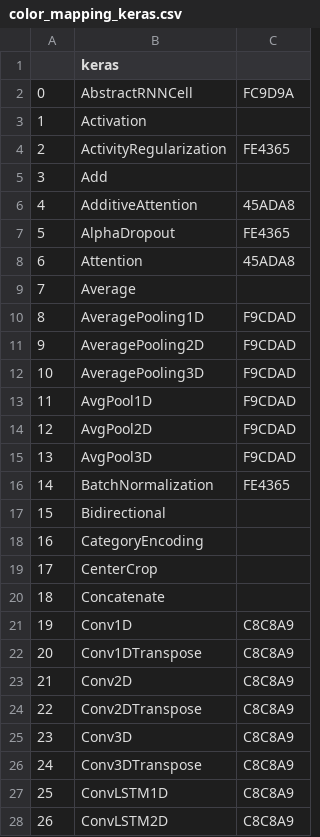
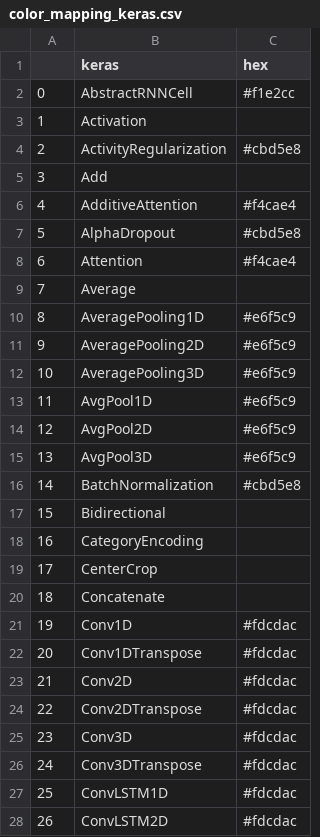
Before and after one commit to AIModelShare/aimodelshare, a CSV file: aimodelshare/color_mappings/color_mapping_keras.csv, drawn as a sheet; only a part is shown; the diff covers the shown part only.

Commit message:
color mapping

```diff
--- a/aimodelshare/color_mappings/color_mapping_keras.csv
+++ b/aimodelshare/color_mappings/color_mapping_keras.csv
@@ -1,2 +1,2 @@
-,keras,
-0,AbstractRNNCell,FC9D9A
+,keras,hex,
+0,AbstractRNNCell,#f1e2cc,
@@ -4 +4 @@
-2,ActivityRegularization,FE4365
+2,ActivityRegularization,#cbd5e8,
@@ -6,3 +6,3 @@
-4,AdditiveAttention,45ADA8
-5,AlphaDropout,FE4365
-6,Attention,45ADA8
+4,AdditiveAttention,#f4cae4,
+5,AlphaDropout,#cbd5e8,
+6,Attention,#f4cae4,
@@ -10,7 +10,7 @@
-8,AveragePooling1D,F9CDAD
-9,AveragePooling2D,F9CDAD
-10,AveragePooling3D,F9CDAD
-11,AvgPool1D,F9CDAD
-12,AvgPool2D,F9CDAD
-13,AvgPool3D,F9CDAD
-14,BatchNormalization,FE4365
+8,AveragePooling1D,#e6f5c9,
+9,AveragePooling2D,#e6f5c9,
+10,AveragePooling3D,#e6f5c9,
+11,AvgPool1D,#e6f5c9,
+12,AvgPool2D,#e6f5c9,
+13,AvgPool3D,#e6f5c9,
+14,BatchNormalization,#cbd5e8,
@@ -21,8 +21,8 @@
-19,Conv1D,C8C8A9
-20,Conv1DTranspose,C8C8A9
-21,Conv2D,C8C8A9
-22,Conv2DTranspose,C8C8A9
-23,Conv3D,C8C8A9
-24,Conv3DTranspose,C8C8A9
-25,ConvLSTM1D,C8C8A9
-26,ConvLSTM2D,C8C8A9
+19,Conv1D,#fdcdac,
+20,Conv1DTranspose,#fdcdac,
+21,Conv2D,#fdcdac,
+22,Conv2DTranspose,#fdcdac,
+23,Conv3D,#fdcdac,
+24,Conv3DTranspose,#fdcdac,
+25,ConvLSTM1D,#fdcdac,
+26,ConvLSTM2D,#fdcdac,
```
Also changed, not shown: 53 edited cells elsewhere in this file, aimodelshare/color_mappings/color_mapping_pytorch.csv, 1 other file.
